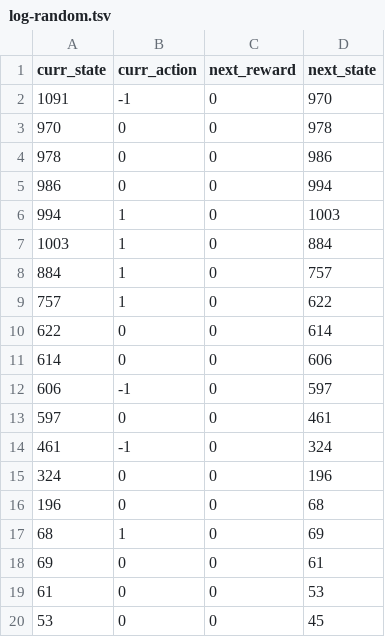
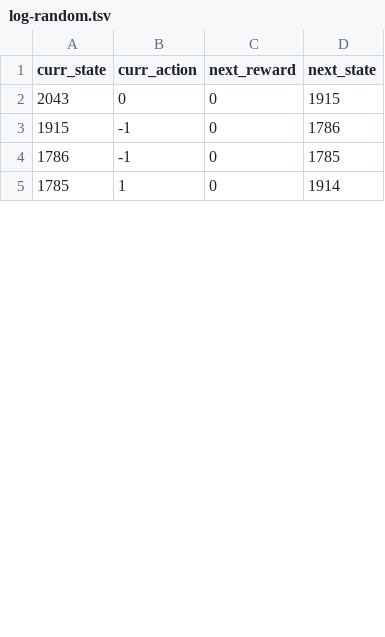
Before and after one commit to paumar2/bu-dx704-pmm, a TSV file: project-8/log-random.tsv, drawn as a sheet; only a part is shown; the diff covers the shown part only.

```diff
--- a/project-8/log-random.tsv
+++ b/project-8/log-random.tsv
@@ -1,20 +1,5 @@
 curr_state	curr_action	next_reward	next_state
-1091	-1	0	970
-970	0	0	978
-978	0	0	986
-986	0	0	994
-994	1	0	1003
-1003	1	0	884
-884	1	0	757
-757	1	0	622
-622	0	0	614
-614	0	0	606
-606	-1	0	597
-597	0	0	461
-461	-1	0	324
-324	0	0	196
-196	0	0	68
-68	1	0	69
-69	0	0	61
-61	0	0	53
-53	0	0	45
+2043	0	0	1915
+1915	-1	0	1786
+1786	-1	0	1785
+1785	1	0	1914
```
Also changed, not shown: 22 added rows, 7 removed rows and 12 edited cells elsewhere in this file, project-8/policy-greedy.tsv, project-8/policy-optimal.tsv, 3 other files.
